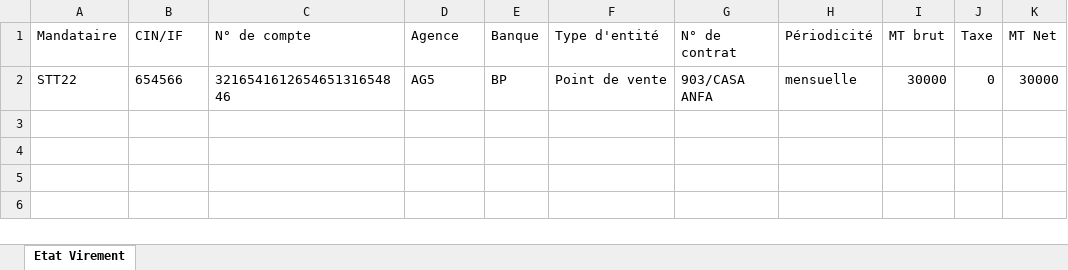
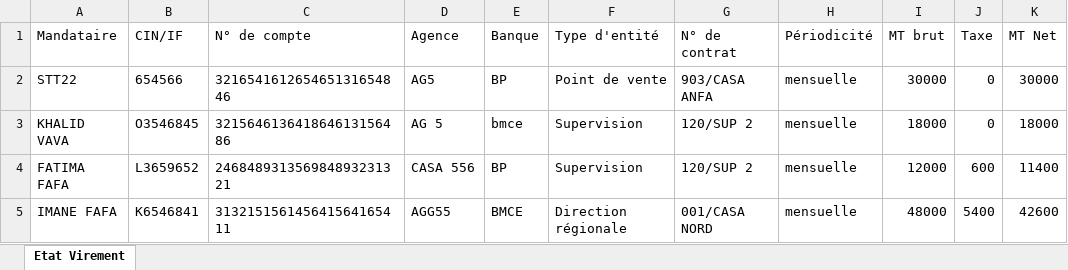
Before and after one commit to anasmasti/loyer-back, an Excel workbook: download/generated situation/état_des_virements_xlsx/état_des_virements_3_2022.xlsx, sheet Etat Virement, drawn as a sheet; values as stored, in another font and other column widths than the file's, no borders; the diff names each change by its address in the sheet, - before the commit and + after, or states it on an @@ line.

```diff
--- a/download/generated situation/état_des_virements_xlsx/état_des_virements_3_2022.xlsx (sheet Etat Virement)
+++ b/download/generated situation/état_des_virements_xlsx/état_des_virements_3_2022.xlsx (sheet Etat Virement)
+row 3: KHALID VAVA | O3546845 | 321564613641864613156486 | AG 5 | bmce | Supervision | 120/SUP 2 | mensuelle | 18000 | 0 | 18000
+row 4: FATIMA FAFA | L3659652 | 246848931356984893231321 | CASA 556 | BP | Supervision | 120/SUP 2 | mensuelle | 12000 | 600 | 11400
+row 5: IMANE FAFA | K6546841 | 313215156145641564165411 | AGG55 | BMCE | Direction régionale | 001/CASA NORD | mensuelle | 48000 | 5400 | 42600
```
Also changed, not shown: download/generated situation/état_des_taxes_xlsx/état_des_taxes_3_2022.xlsx, 27 other files.
